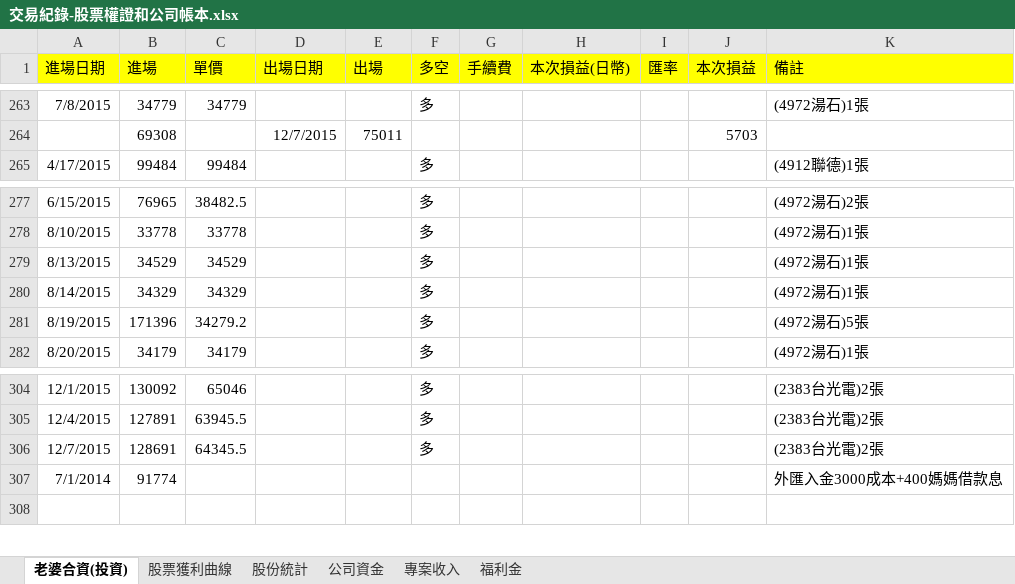
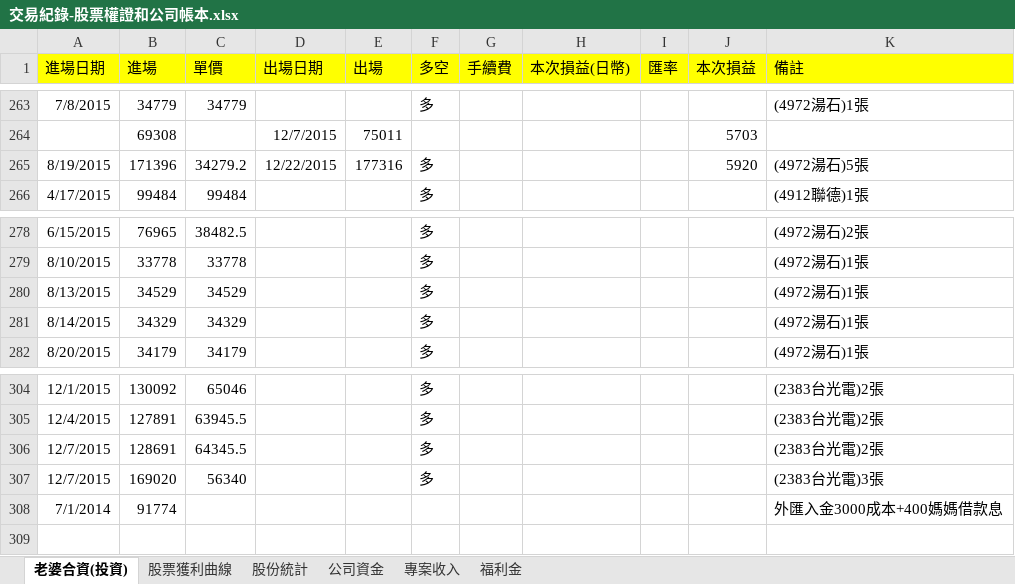
Before and after one commit to dada2cindy/tradeuse-dada2cindy, an Excel workbook: 交易紀錄/交易紀錄-股票權證和公司帳本.xlsx, sheet 老婆合資(投資), drawn as a sheet; only a part is shown, gaps mark what is left out; values as stored, in another font and other column widths than the file's, no borders; removed rows and columns are numbered as before the commit, all else as after; the diff names each change by its address in the sheet, - before the commit and + after, or states it on an @@ line.

Commit message:
update

```diff
--- a/交易紀錄/交易紀錄-股票權證和公司帳本.xlsx (sheet 老婆合資(投資))
+++ b/交易紀錄/交易紀錄-股票權證和公司帳本.xlsx (sheet 老婆合資(投資))
+row 265: 8/19/2015 | 171396 | 34279.2 | 12/22/2015 | 177316 | 多 |  |  |  | 5920 | (4972湯石)5張
-row 281: 8/19/2015 | 171396 | 34279.2 |  |  | 多 |  |  |  |  | (4972湯石)5張
+row 307: 12/7/2015 | 169020 | 56340 |  |  | 多 |  |  |  |  | (2383台光電)3張
```
Also changed, not shown: sheet 股票獲利曲線, formulas that keep their value, charts or pictures.
